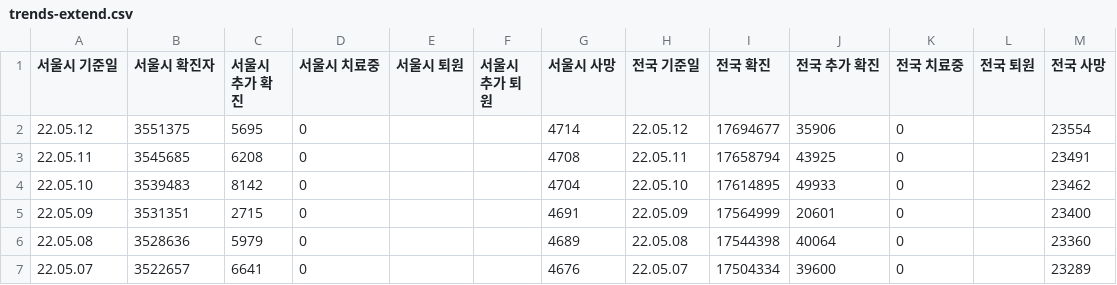
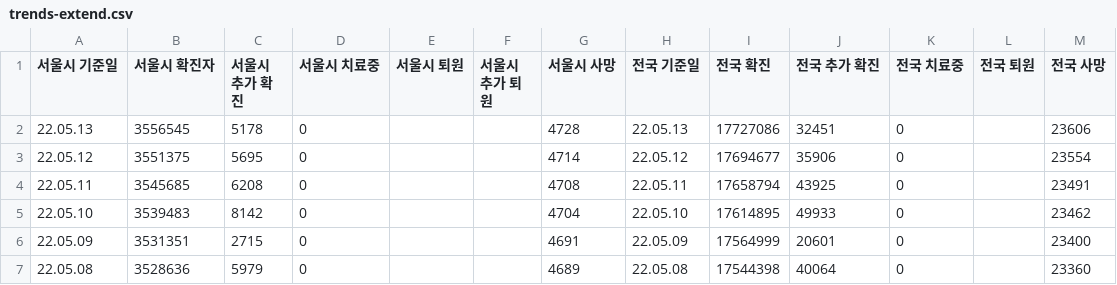
Before and after one commit to cozytk/covid_dashboard, a CSV file: data/trends-extend.csv, drawn as a sheet; only a part is shown; the shorter side is filled out with more unchanged rows; the diff names each change by its address in the sheet, - before the commit and + after, or states it on an @@ line.

Commit message:
cicd(csv): latest

```diff
--- a/data/trends-extend.csv
+++ b/data/trends-extend.csv
+row 2: 22.05.13 | 3556545 | 5178 | 0 |  |  | 4728 | 22.05.13 | 17727086 | 32451 | 0 |  | 23606
```
